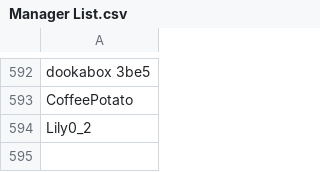
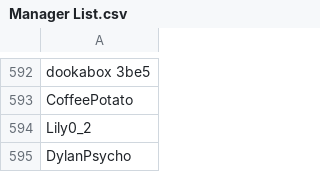
Before and after one commit to SpiritXR/Patreon-List-Manager-List, a CSV file: Manager List.csv, drawn as a sheet; only a part is shown, gaps mark what is left out.

Commit message:
Update Manager List.csv
added:

DylanPsycho

(Velvet Vixens)

```diff
--- a/Manager List.csv
+++ b/Manager List.csv
@@ -594 +594,2 @@ CoffeePotato
 Lily0_2
+DylanPsycho
```
